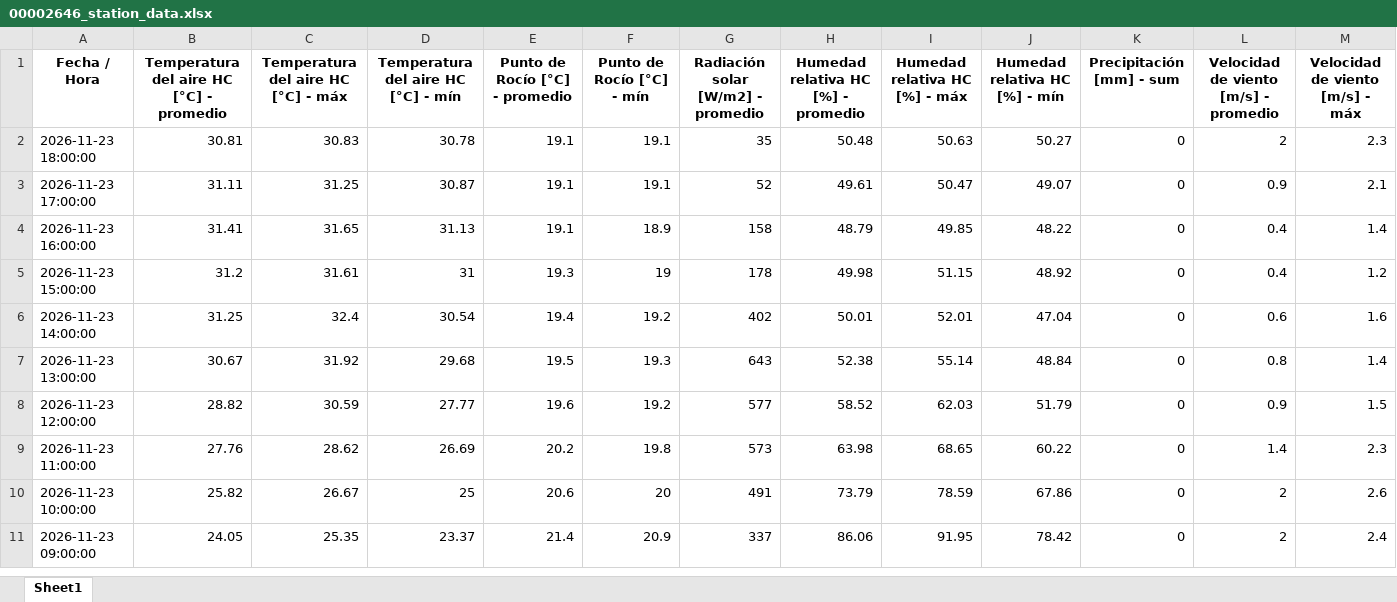
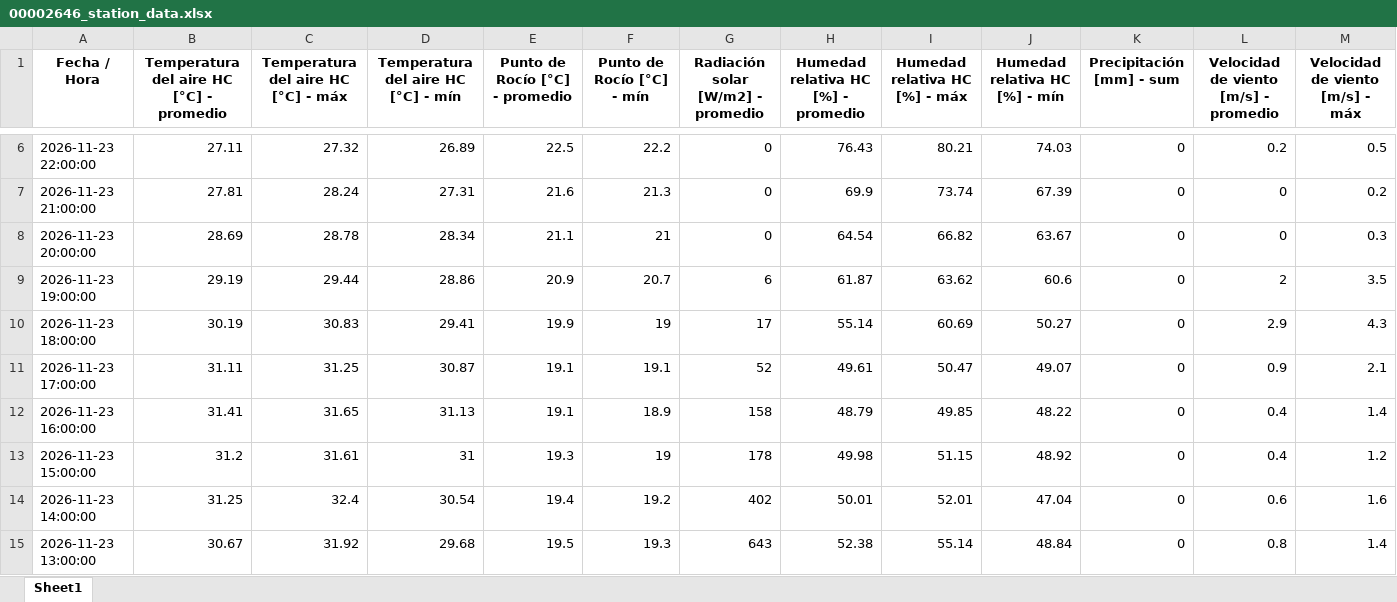
Before and after one commit to intasalta/imetos, an Excel workbook: 00002646_station_data.xlsx, sheet Sheet1, drawn as a sheet; only a part is shown, gaps mark what is left out; the shorter side is filled out with more unchanged rows; values as stored, in another font and other column widths than the file's, no borders; addresses are those after the commit; rows hold the shown columns only; the diff covers the shown part only; the diff names each change by its address in the sheet, - before the commit and + after, or states it on an @@ line.

```diff
--- a/00002646_station_data.xlsx (sheet Sheet1)
+++ b/00002646_station_data.xlsx (sheet Sheet1)
+row 6: 2026-11-23 22:00:00 | 27.11 | 27.32 | 26.89 | 22.5 | 22.2 | 0 | 76.43 | 80.21 | 74.03 | 0 | 0.2 | 0.5
+row 7: 2026-11-23 21:00:00 | 27.81 | 28.24 | 27.31 | 21.6 | 21.3 | 0 | 69.9 | 73.74 | 67.39 | 0 | 0 | 0.2
+row 8: 2026-11-23 20:00:00 | 28.69 | 28.78 | 28.34 | 21.1 | 21 | 0 | 64.54 | 66.82 | 63.67 | 0 | 0 | 0.3
+row 9: 2026-11-23 19:00:00 | 29.19 | 29.44 | 28.86 | 20.9 | 20.7 | 6 | 61.87 | 63.62 | 60.6 | 0 | 2 | 3.5
-B10: 30.81
+B10: 30.19
-D10: 30.78
+D10: 29.41
-E10 (Punto de Rocío [°C] - promedio): 19.1
+E10 (Punto de Rocío [°C] - promedio): 19.9
-F10 (Punto de Rocío [°C] - mín): 19.1
+F10 (Punto de Rocío [°C] - mín): 19
-G10: 35
+G10: 17
-H10: 50.48
+H10: 55.14
-I10 (Humedad relativa HC [%] - máx): 50.63
+I10 (Humedad relativa HC [%] - máx): 60.69
-L10: 2
+L10: 2.9
-M10 (Velocidad de viento [m/s] - máx): 2.3
+M10 (Velocidad de viento [m/s] - máx): 4.3
```
Also changed, not shown: 4 added rows, 8 removed rows and 2 edited cells elsewhere in this sheet, 00002586_station_data.xlsx, 4 other files.
